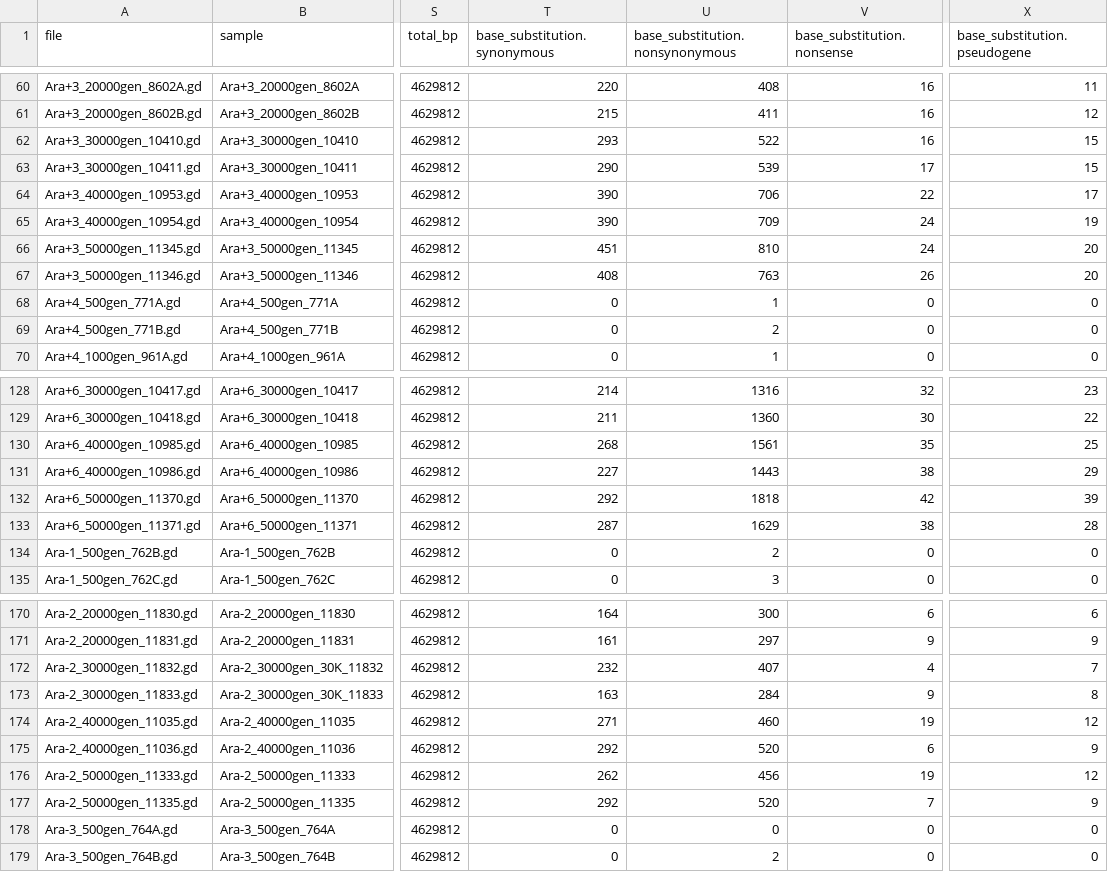
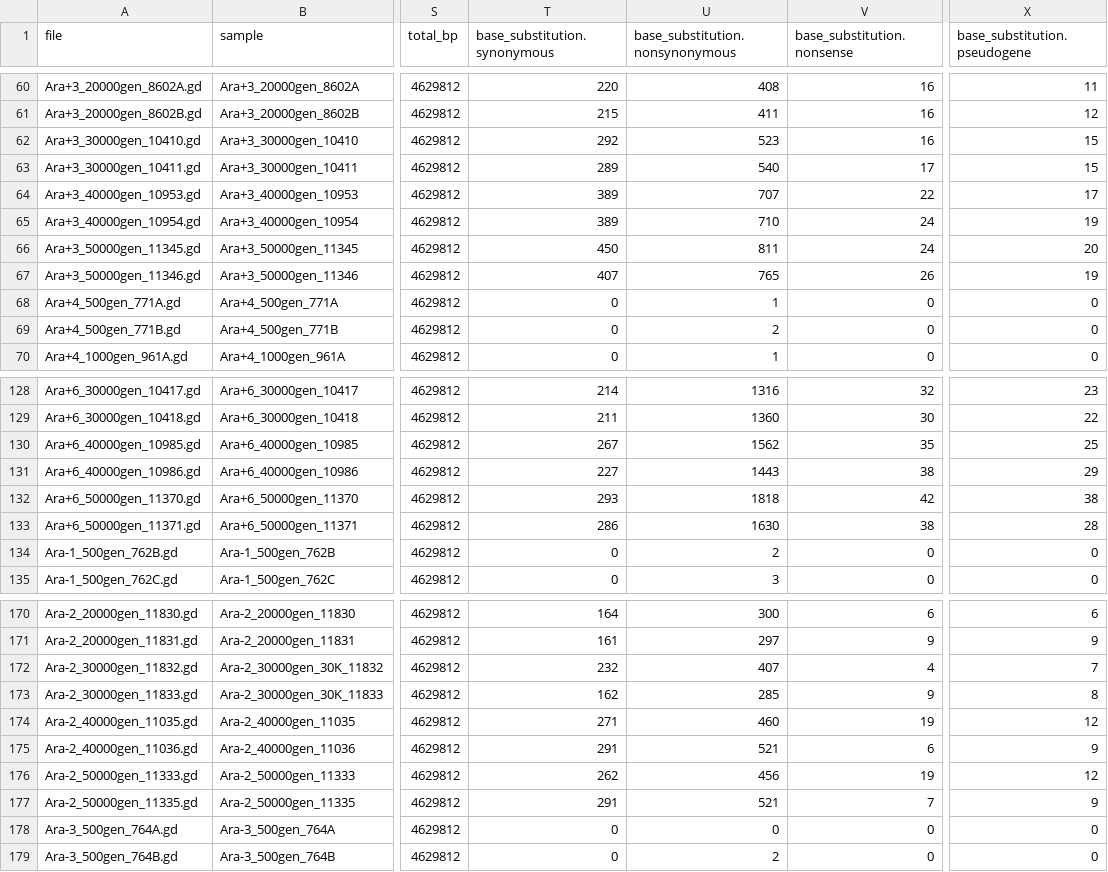
Before and after one commit to barricklab/LTEE-Ecoli, a CSV file: summary/count.LTEE.masked.no_IS_adjacent.csv, drawn as a sheet; only a part is shown, gaps mark what is left out; the diff covers the shown part only; the diff names each change by its address in the sheet, - before the commit and + after, or states it on an @@ line.

```diff
--- a/summary/count.LTEE.masked.no_IS_adjacent.csv
+++ b/summary/count.LTEE.masked.no_IS_adjacent.csv
-T62 (base_substitution.synonymous): 293
+T62 (base_substitution.synonymous): 292
-U62 (base_substitution.nonsynonymous): 522
+U62 (base_substitution.nonsynonymous): 523
-T63 (base_substitution.synonymous): 290
+T63 (base_substitution.synonymous): 289
-U63 (base_substitution.nonsynonymous): 539
+U63 (base_substitution.nonsynonymous): 540
-T64:T65 (base_substitution.synonymous): 390
+T64:T65 (base_substitution.synonymous): 389
-U64 (base_substitution.nonsynonymous): 706
+U64 (base_substitution.nonsynonymous): 707
-U65 (base_substitution.nonsynonymous): 709
+U65 (base_substitution.nonsynonymous): 710
-T66 (base_substitution.synonymous): 451
+T66 (base_substitution.synonymous): 450
-U66 (base_substitution.nonsynonymous): 810
+U66 (base_substitution.nonsynonymous): 811
-T67 (base_substitution.synonymous): 408
+T67 (base_substitution.synonymous): 407
-U67 (base_substitution.nonsynonymous): 763
+U67 (base_substitution.nonsynonymous): 765
-X67 (base_substitution.pseudogene): 20
+X67 (base_substitution.pseudogene): 19
-T130 (base_substitution.synonymous): 268
+T130 (base_substitution.synonymous): 267
-U130 (base_substitution.nonsynonymous): 1561
+U130 (base_substitution.nonsynonymous): 1562
-T132 (base_substitution.synonymous): 292
+T132 (base_substitution.synonymous): 293
-X132 (base_substitution.pseudogene): 39
+X132 (base_substitution.pseudogene): 38
-T133 (base_substitution.synonymous): 287
+T133 (base_substitution.synonymous): 286
-U133 (base_substitution.nonsynonymous): 1629
+U133 (base_substitution.nonsynonymous): 1630
-T173 (base_substitution.synonymous): 163
+T173 (base_substitution.synonymous): 162
-U173 (base_substitution.nonsynonymous): 284
+U173 (base_substitution.nonsynonymous): 285
-T175 (base_substitution.synonymous): 292
+T175 (base_substitution.synonymous): 291
-U175 (base_substitution.nonsynonymous): 520
+U175 (base_substitution.nonsynonymous): 521
-T177 (base_substitution.synonymous): 292
+T177 (base_substitution.synonymous): 291
-U177 (base_substitution.nonsynonymous): 520
+U177 (base_substitution.nonsynonymous): 521
```
Also changed, not shown: 6 edited cells elsewhere in this file, summary/count.LTEE.masked.csv, 1 other file.
